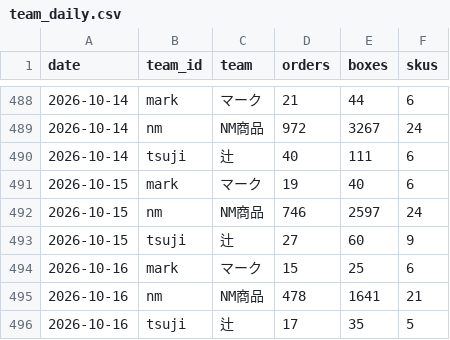
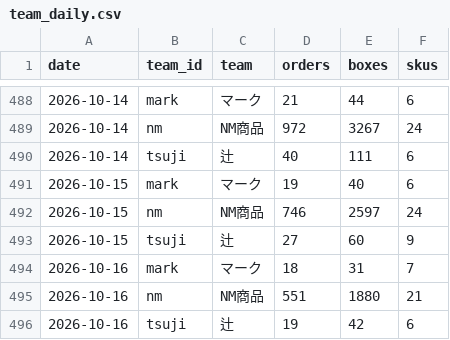
Before and after one commit to lkf99556/dm-orders-dashboard, a CSV file: data/team_daily.csv, drawn as a sheet; only a part is shown, gaps mark what is left out.

```diff
--- a/data/team_daily.csv
+++ b/data/team_daily.csv
@@ -493,4 +493,4 @@ date,team_id,team,orders,boxes,skus
 2026-10-15,tsuji,辻,27,60,9
-2026-10-16,mark,マーク,15,25,6
-2026-10-16,nm,NM商品,478,1641,21
-2026-10-16,tsuji,辻,17,35,5
+2026-10-16,mark,マーク,18,31,7
+2026-10-16,nm,NM商品,551,1880,21
+2026-10-16,tsuji,辻,19,42,6
```
Also changed, not shown: data/sku_daily.csv, data/total_daily.csv, 3 other files.
